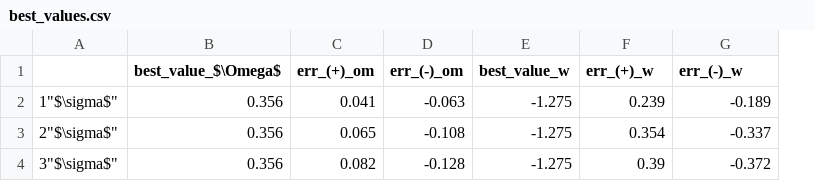
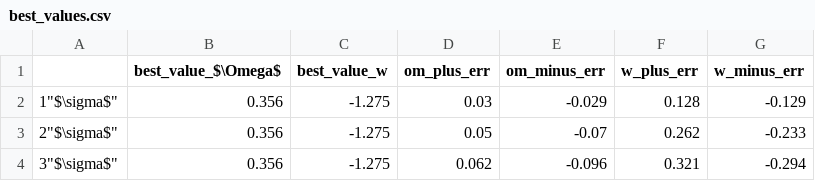
Before and after one commit to nooshinehz/Best_values_and_contours, a CSV file: best_values.csv, drawn as a sheet; removed rows and columns are numbered as before the commit, all else as after; the diff names each change by its address in the sheet, - before the commit and + after, or states it on an @@ line.

```diff
--- a/best_values.csv
+++ b/best_values.csv
-column C (err_(+)_om), rows 2-4: 0.041 | 0.065 | 0.082
-column D (err_(-)_om), rows 2-4: -0.063 | -0.108 | -0.128
+column D (om_plus_err), rows 2-4: 0.03 | 0.05 | 0.062
+column E (om_minus_err), rows 2-4: -0.029 | -0.07 | -0.096
-F1: err_(+)_w
+F1: w_plus_err
-G1: err_(-)_w
+G1: w_minus_err
-F2 (w_plus_err): 0.239
+F2 (w_plus_err): 0.128
-G2 (w_minus_err): -0.189
+G2 (w_minus_err): -0.129
-F3 (w_plus_err): 0.354
+F3 (w_plus_err): 0.262
-G3 (w_minus_err): -0.337
+G3 (w_minus_err): -0.233
-F4 (w_plus_err): 0.39
+F4 (w_plus_err): 0.321
-G4 (w_minus_err): -0.372
+G4 (w_minus_err): -0.294
```
Also changed, not shown: 3 other files.
